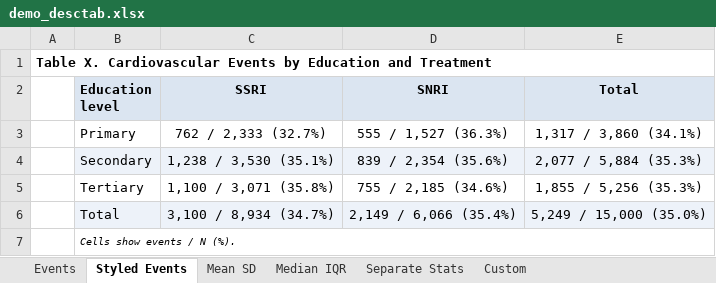
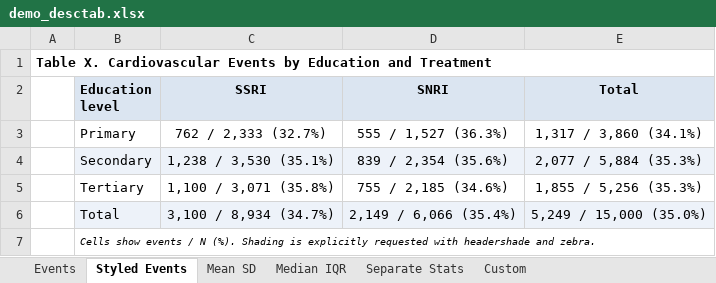
Before and after one commit to tpcopeland/Stata-Tools, an Excel workbook: tabtools/demo/demo_desctab.xlsx, sheet Styled Events, drawn as a sheet; values as stored, in another font and other column widths than the file's, no borders; the diff names each change by its address in the sheet, - before the commit and + after, or states it on an @@ line.

```diff
--- a/tabtools/demo/demo_desctab.xlsx (sheet Styled Events)
+++ b/tabtools/demo/demo_desctab.xlsx (sheet Styled Events)
-B7 (Education level): …N (%).
+B7 (Education level): …N (%). Shading is explicitly requested with headershade and zebra.
```
Also changed, not shown: sheet Median IQR, sheet Mean SD, sheet Events, 21 other files.
